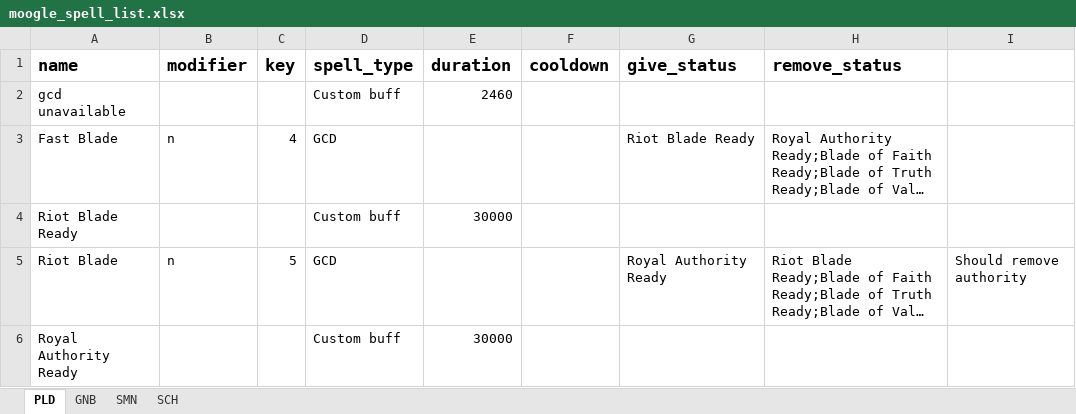
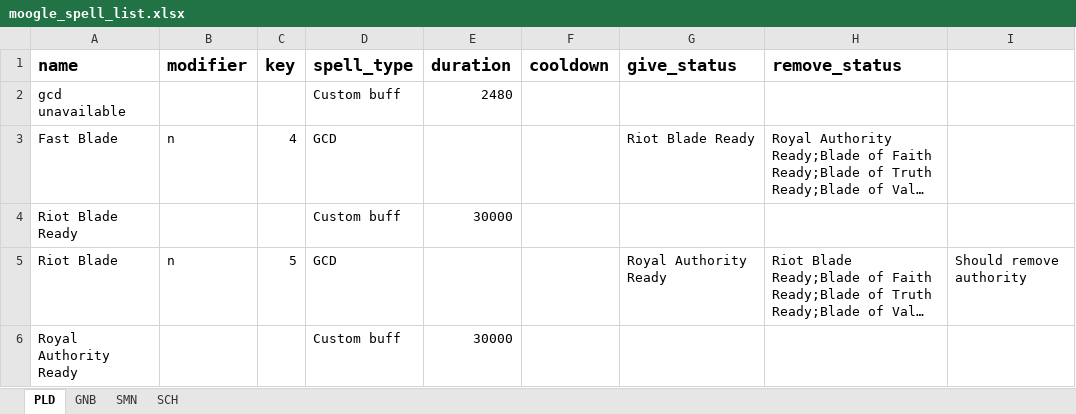
Before and after one commit to powy/lavender-moogle, an Excel workbook: lavender_moogle/moogle_spell_list.xlsx, sheet PLD, drawn as a sheet; only a part is shown; long unchanged cells end in …; values as stored, in another font and other column widths than the file's, no borders; the diff names each change by its address in the sheet, - before the commit and + after, or states it on an @@ line.

```diff
--- a/lavender_moogle/moogle_spell_list.xlsx (sheet PLD)
+++ b/lavender_moogle/moogle_spell_list.xlsx (sheet PLD)
-E2 (duration): 2460
+E2 (duration): 2480
```
Also changed, not shown: sheet GNB, sheet SMN, 1 other file.
